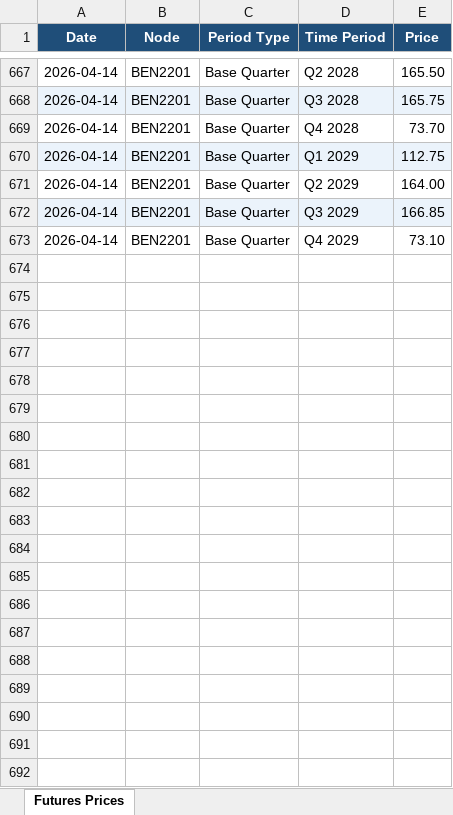
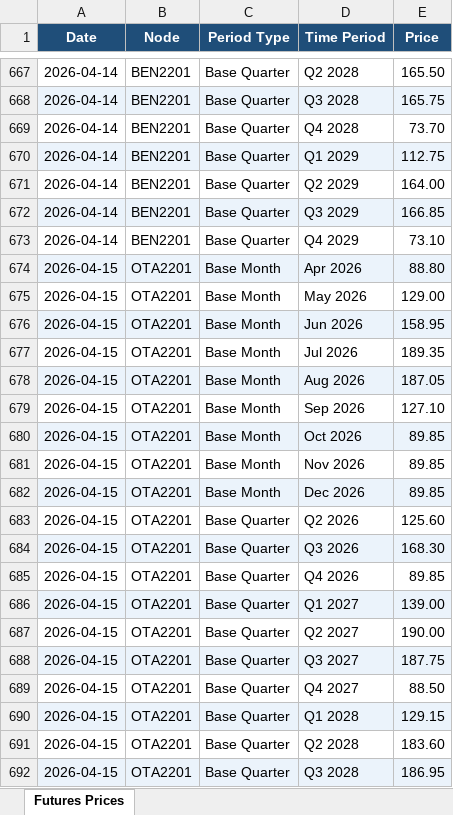
Before and after one commit to fraserstrategicsolutions/asx-nz-futures, an Excel workbook: asx_nz_futures.xlsx, sheet Futures Prices, drawn as a sheet; only a part is shown, gaps mark what is left out; values as stored, in another font and other column widths than the file's, no borders; the diff covers the shown part only; the diff names each change by its address in the sheet, - before the commit and + after, or states it on an @@ line.

```diff
--- a/asx_nz_futures.xlsx (sheet Futures Prices)
+++ b/asx_nz_futures.xlsx (sheet Futures Prices)
+row 674: 2026-04-15 | OTA2201 | Base Month | Apr 2026 | 88.80
+row 675: 2026-04-15 | OTA2201 | Base Month | May 2026 | 129.00
+row 676: 2026-04-15 | OTA2201 | Base Month | Jun 2026 | 158.95
+row 677: 2026-04-15 | OTA2201 | Base Month | Jul 2026 | 189.35
+row 678: 2026-04-15 | OTA2201 | Base Month | Aug 2026 | 187.05
+row 679: 2026-04-15 | OTA2201 | Base Month | Sep 2026 | 127.10
+row 680: 2026-04-15 | OTA2201 | Base Month | Oct 2026 | 89.85
+row 681: 2026-04-15 | OTA2201 | Base Month | Nov 2026 | 89.85
+row 682: 2026-04-15 | OTA2201 | Base Month | Dec 2026 | 89.85
+row 683: 2026-04-15 | OTA2201 | Base Quarter | Q2 2026 | 125.60
+row 684: 2026-04-15 | OTA2201 | Base Quarter | Q3 2026 | 168.30
+row 685: 2026-04-15 | OTA2201 | Base Quarter | Q4 2026 | 89.85
+row 686: 2026-04-15 | OTA2201 | Base Quarter | Q1 2027 | 139.00
+row 687: 2026-04-15 | OTA2201 | Base Quarter | Q2 2027 | 190.00
+row 688: 2026-04-15 | OTA2201 | Base Quarter | Q3 2027 | 187.75
+row 689: 2026-04-15 | OTA2201 | Base Quarter | Q4 2027 | 88.50
+row 690: 2026-04-15 | OTA2201 | Base Quarter | Q1 2028 | 129.15
+row 691: 2026-04-15 | OTA2201 | Base Quarter | Q2 2028 | 183.60
+row 692: 2026-04-15 | OTA2201 | Base Quarter | Q3 2028 | 186.95
```
Also changed, not shown: 29 added rows elsewhere in this sheet.
